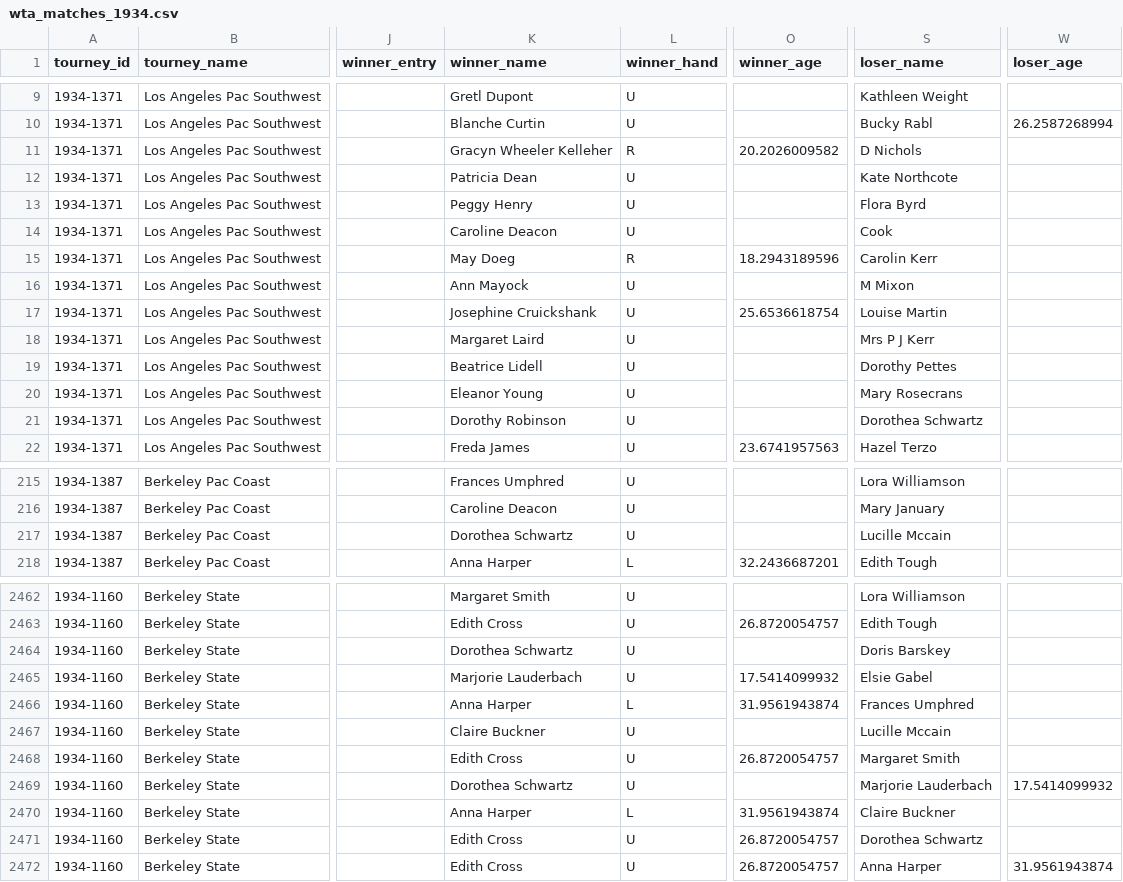
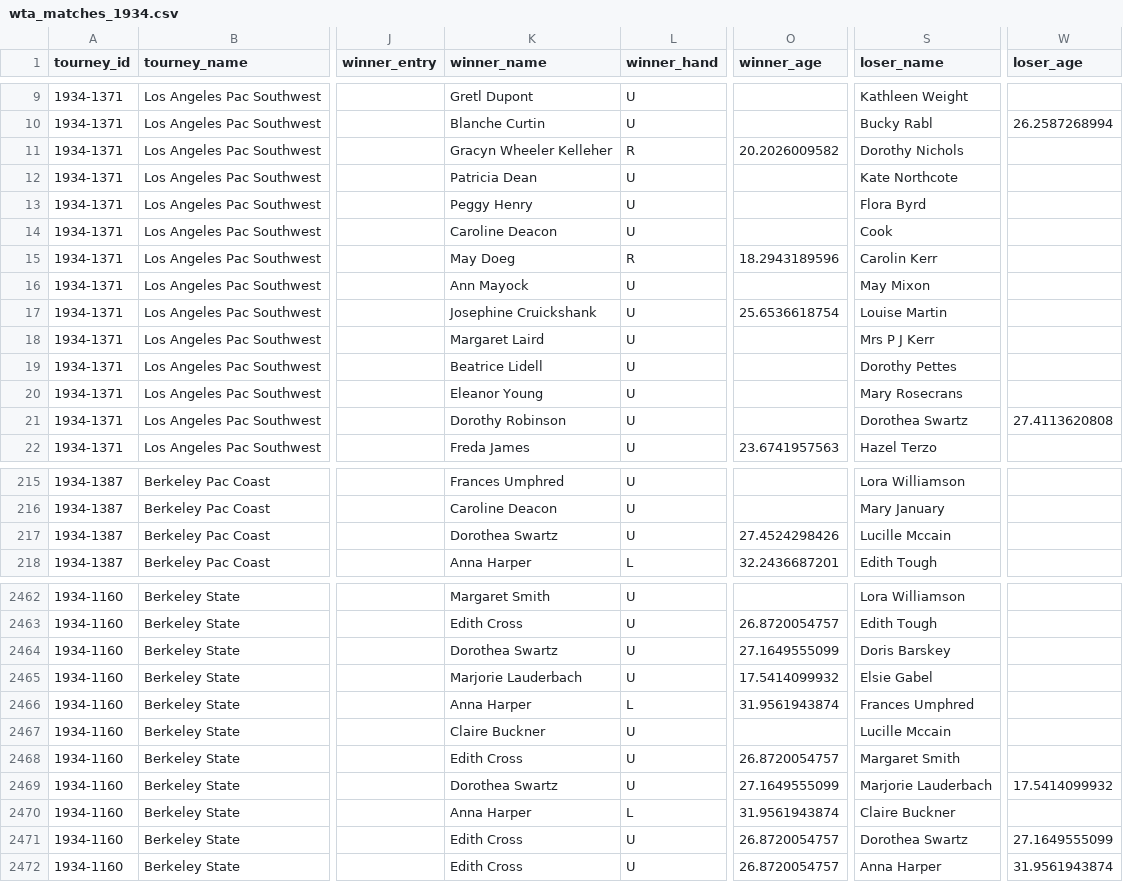
Before and after one commit to JeffSackmann/tennis_wta, a CSV file: wta_matches_1934.csv, drawn as a sheet; only a part is shown, gaps mark what is left out; the diff covers the shown part only; the diff names each change by its address in the sheet, - before the commit and + after, or states it on an @@ line.

Commit message:
name/bio additions
plus ~1,000 new players, who will show up in the 1931 data

```diff
--- a/wta_matches_1934.csv
+++ b/wta_matches_1934.csv
-S11 (loser_name): D Nichols
+S11 (loser_name): Dorothy Nichols
-S16 (loser_name): M Mixon
+S16 (loser_name): May Mixon
-S21 (loser_name): Dorothea Schwartz
+S21 (loser_name): Dorothea Swartz
-W21 (loser_age): (empty)
+W21 (loser_age): 27.4113620808
-K217 (winner_name): Dorothea Schwartz
+K217 (winner_name): Dorothea Swartz
-O217 (winner_age): (empty)
+O217 (winner_age): 27.4524298426
-K2464 (winner_name): Dorothea Schwartz
+K2464 (winner_name): Dorothea Swartz
-O2464 (winner_age): (empty)
+O2464 (winner_age): 27.1649555099
-K2469 (winner_name): Dorothea Schwartz
+K2469 (winner_name): Dorothea Swartz
-O2469 (winner_age): (empty)
+O2469 (winner_age): 27.1649555099
-S2471 (loser_name): Dorothea Schwartz
+S2471 (loser_name): Dorothea Swartz
-W2471 (loser_age): (empty)
+W2471 (loser_age): 27.1649555099
```
Also changed, not shown: 21 edited cells elsewhere in this file, 1 other file.
